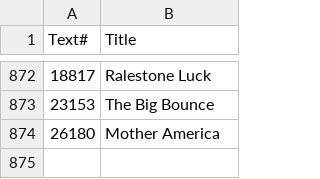
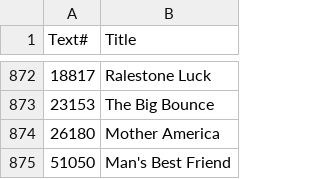
Before and after one commit to ben-n93/pg_scifi_twitter_bot, a CSV file: data/IDs_log.csv, drawn as a sheet; only a part is shown, gaps mark what is left out; the diff names each change by its address in the sheet, - before the commit and + after, or states it on an @@ line.

Commit message:
update

```diff
--- a/data/IDs_log.csv
+++ b/data/IDs_log.csv
+row 875: 51050 | Man's Best Friend
```
